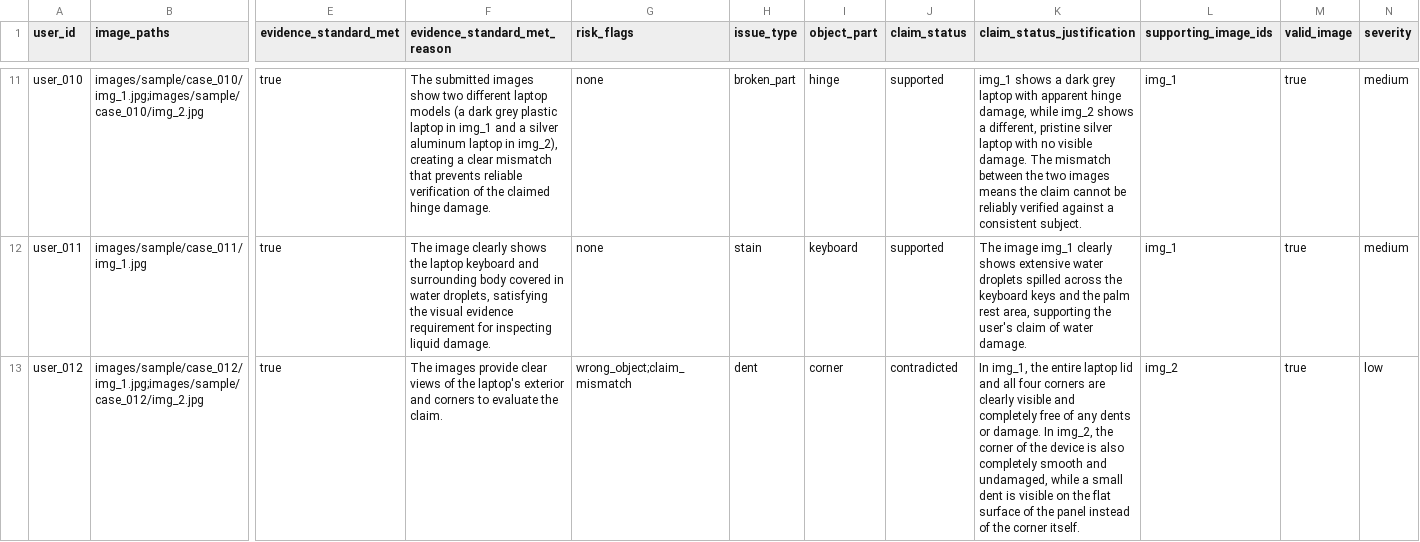
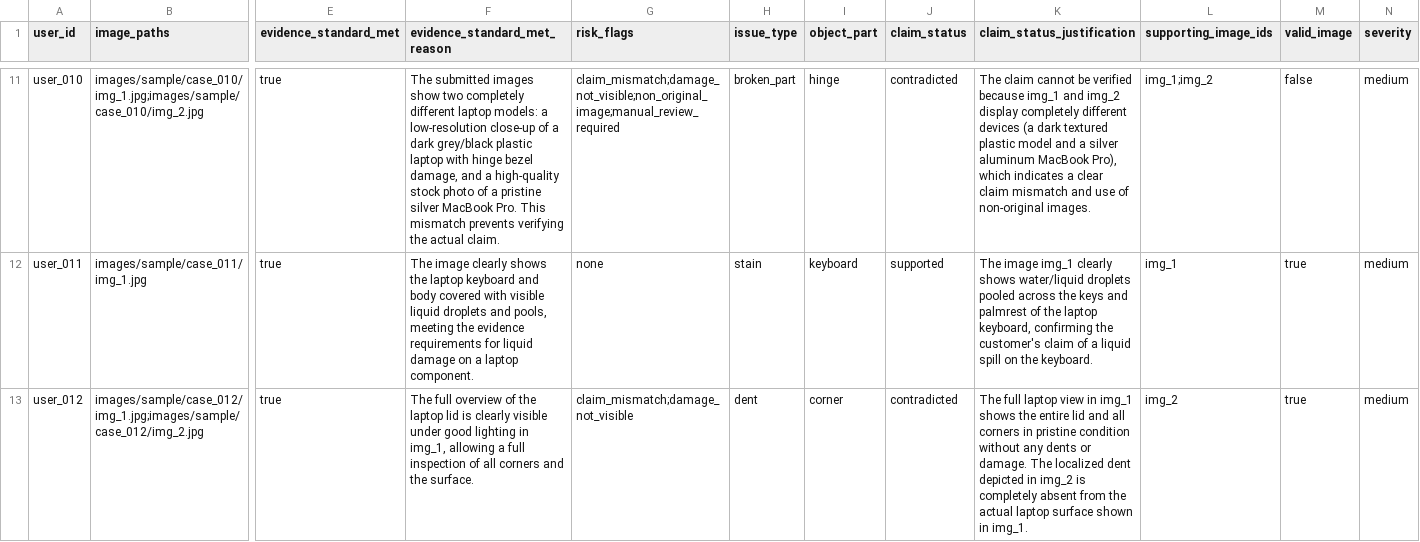
Before and after one commit to behzad62/hackerrank-orchestrate-june26, a CSV file: code/evaluation/runs/two-pass-gemini-minimax/sample_predictions.csv, drawn as a sheet; only a part is shown, gaps mark what is left out; the diff covers the shown part only; the diff names each change by its address in the sheet, - before the commit and + after, or states it on an @@ line.

```diff
--- a/code/evaluation/runs/two-pass-gemini-minimax/sample_predictions.csv
+++ b/code/evaluation/runs/two-pass-gemini-minimax/sample_predictions.csv
-F11 (evidence_standard_met_reason): …show two different laptop models (a dark grey plastic laptop in img_1 and a silver aluminum laptop in img_2), creating a clear mismatch that prevents reliable verification of the claimed hinge damage.
+F11 (evidence_standard_met_reason): …show two completely different laptop models: a low-resolution close-up of a dark grey/black plastic laptop with hinge bezel damage, and a high-quality stock photo of a pristine silver MacBook Pro. This mismatch prevents verifying the actual claim.
-G11 (risk_flags): none
+G11 (risk_flags): claim_mismatch;damage_not_visible;non_original_image;manual_review_required
-J11 (claim_status): supported
+J11 (claim_status): contradicted
-K11 (claim_status_justification): img_1 shows a dark grey laptop with apparent hinge damage, while img_2 shows a different, pristine silver laptop with no visible damage. The mismatch between the two images means the claim cannot be reliably verified against a consistent subject.
+K11 (claim_status_justification): The claim cannot be verified because img_1 and img_2 display completely different devices (a dark textured plastic model and a silver aluminum MacBook Pro), which indicates a clear claim mismatch and use of non-original images.
-L11 (supporting_image_ids): img_1
+L11 (supporting_image_ids): img_1;img_2
-M11 (valid_image): true
+M11 (valid_image): false
-F12 (evidence_standard_met_reason): …keyboard and surrounding body covered in water droplets, satisfying the visual evidence requirement for inspecting liquid damage.
+F12 (evidence_standard_met_reason): …keyboard and body covered with visible liquid droplets and pools, meeting the evidence requirements for liquid damage on a laptop component.
-K12 (claim_status_justification): …clearly shows extensive water droplets spilled across the keyboard keys and the palm rest area, supporting the user's claim of water damage.
+K12 (claim_status_justification): …clearly shows water/liquid droplets pooled across the keys and palmrest of the laptop keyboard, confirming the customer's claim of a liquid spill on the keyboard.
-F13 (evidence_standard_met_reason): The images provide clear views of the laptop's exterior and corners to evaluate the claim.
+F13 (evidence_standard_met_reason): The full overview of the laptop lid is clearly visible under good lighting in img_1, allowing a full inspection of all corners and the surface.
-G13 (risk_flags): wrong_object;claim_mismatch
+G13 (risk_flags): claim_mismatch;damage_not_visible
-K13 (claim_status_justification): In img_1, the entire laptop lid and all four corners are clearly visible and completely free of any dents or damage. In img_2, the corner of the device is also completely smooth and undamaged, while a small dent is visible on the flat surface of the panel instead of the corner itself.
+K13 (claim_status_justification): The full laptop view in img_1 shows the entire lid and all corners in pristine condition without any dents or damage. The localized dent depicted in img_2 is completely absent from the actual laptop surface shown in img_1.
-N13 (severity): low
+N13 (severity): medium
```
Also changed, not shown: 58 edited cells elsewhere in this file, code/evaluation/runs/one-pass-minimax/sample_predictions.csv, code/evaluation/runs/two-pass-minimax/sample_predictions.csv, 13 other files.
